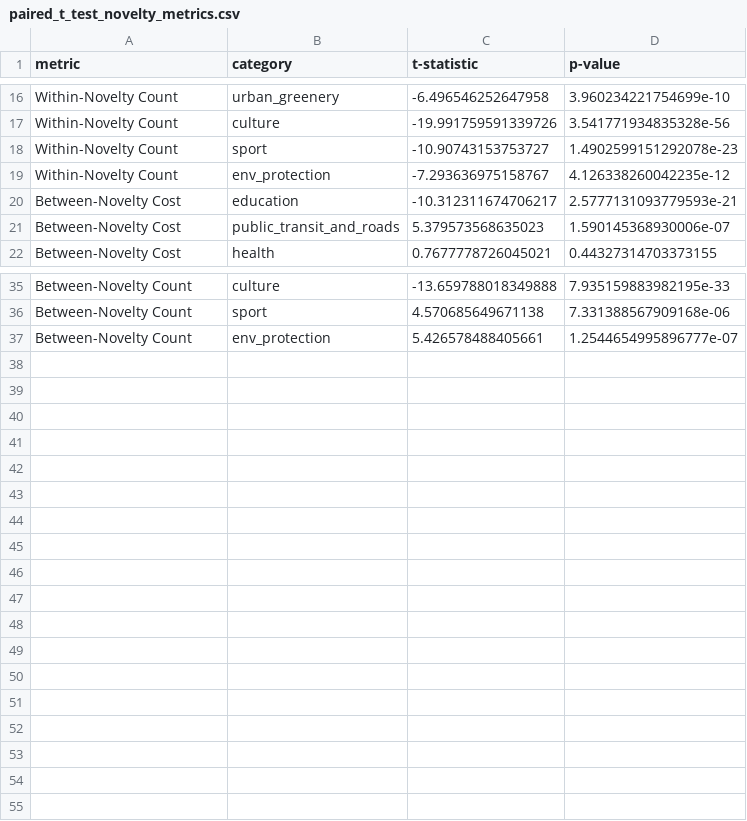
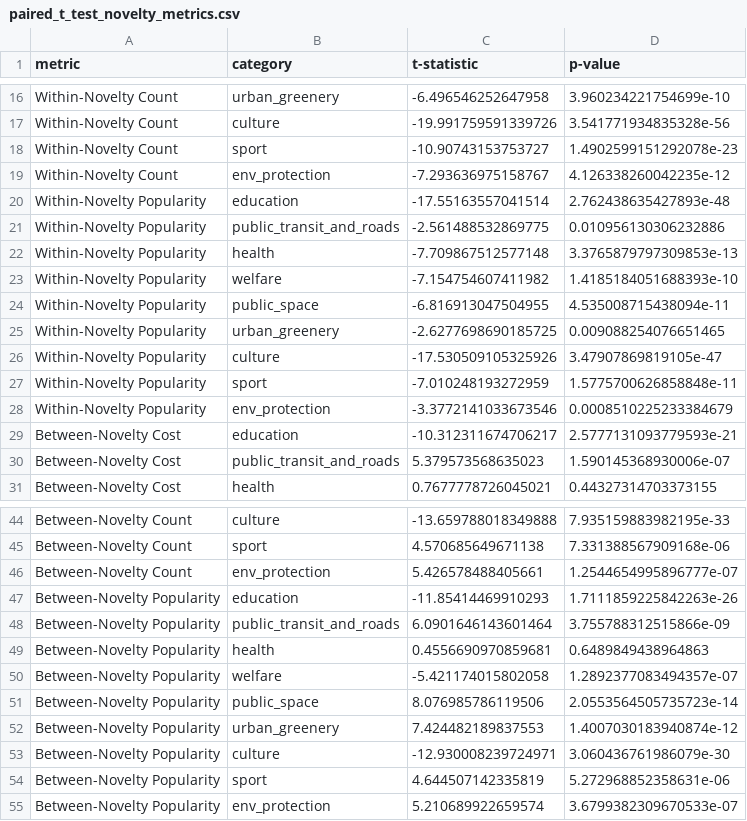
Before and after one commit to TDI-Lab/Impact-Analysis-Participatory-Budgeting, a CSV file: notebooks/paired_t_test_novelty_metrics.csv, drawn as a sheet; only a part is shown, gaps mark what is left out; the diff names each change by its address in the sheet, - before the commit and + after, or states it on an @@ line.

```diff
--- a/notebooks/paired_t_test_novelty_metrics.csv
+++ b/notebooks/paired_t_test_novelty_metrics.csv
+row 20: Within-Novelty Popularity | education | -17.55163557041514 | 2.762438635427893e-48
+row 21: Within-Novelty Popularity | public_transit_and_roads | -2.561488532869775 | 0.010956130306232886
+row 22: Within-Novelty Popularity | health | -7.709867512577148 | 3.3765879797309853e-13
+row 23: Within-Novelty Popularity | welfare | -7.154754607411982 | 1.4185184051688393e-10
+row 24: Within-Novelty Popularity | public_space | -6.816913047504955 | 4.535008715438094e-11
+row 25: Within-Novelty Popularity | urban_greenery | -2.6277698690185725 | 0.009088254076651465
+row 26: Within-Novelty Popularity | culture | -17.530509105325926 | 3.47907869819105e-47
+row 27: Within-Novelty Popularity | sport | -7.010248193272959 | 1.5775700626858848e-11
+row 28: Within-Novelty Popularity | env_protection | -3.3772141033673546 | 0.0008510225233384679
+row 47: Between-Novelty Popularity | education | -11.85414469910293 | 1.7111859225842263e-26
+row 48: Between-Novelty Popularity | public_transit_and_roads | 6.0901646143601464 | 3.755788312515866e-09
+row 49: Between-Novelty Popularity | health | 0.4556690970859681 | 0.6489849438964863
+row 50: Between-Novelty Popularity | welfare | -5.421174015802058 | 1.2892377083494357e-07
+row 51: Between-Novelty Popularity | public_space | 8.076985786119506 | 2.0553564505735723e-14
+row 52: Between-Novelty Popularity | urban_greenery | 7.424482189837553 | 1.4007030183940874e-12
+row 53: Between-Novelty Popularity | culture | -12.930008239724971 | 3.060436761986079e-30
+row 54: Between-Novelty Popularity | sport | 4.644507142335819 | 5.272968852358631e-06
+row 55: Between-Novelty Popularity | env_protection | 5.210689922659574 | 3.6799382309670533e-07
```
Also changed, not shown: notebooks/paired_t_test_results.csv.
